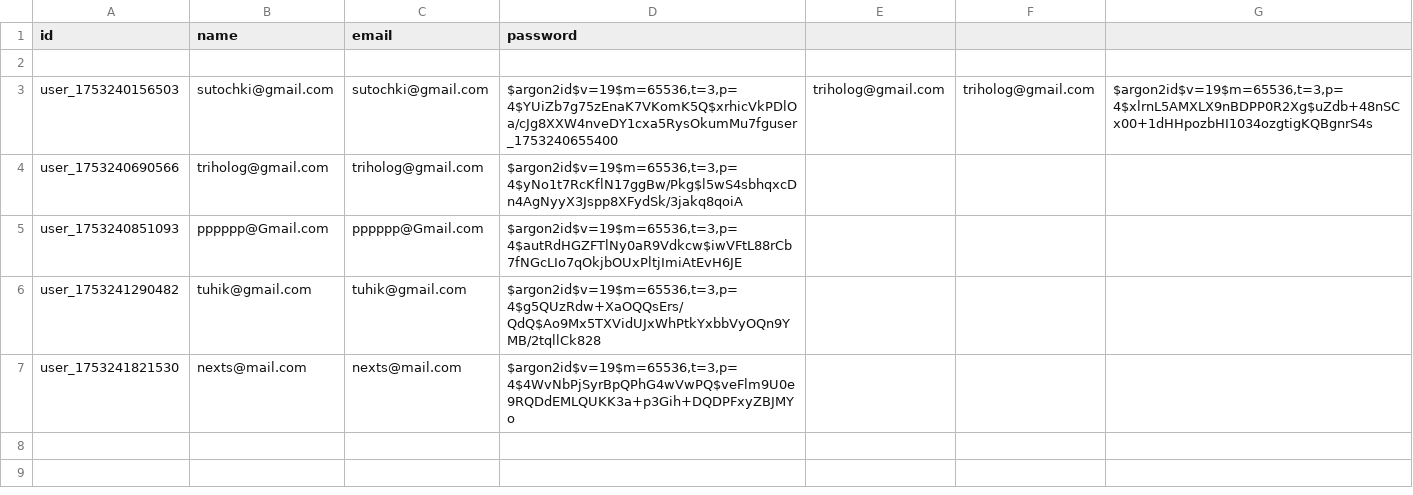
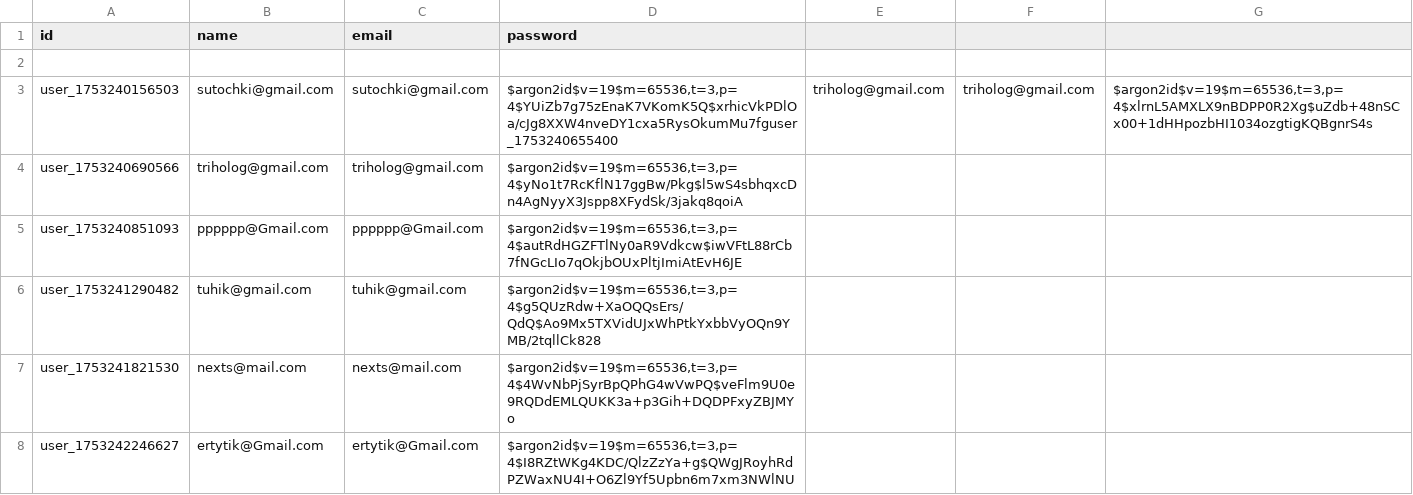
Before and after one commit to tekotik/wc, a CSV file: src/lib/users.csv, drawn as a sheet; the diff names each change by its address in the sheet, - before the commit and + after, or states it on an @@ line.

```diff
--- a/src/lib/users.csv
+++ b/src/lib/users.csv
+row 8: user_1753242246627 | ertytik@Gmail.com | ertytik@Gmail.com | $argon2id$v=19$m=65536,t=3,p=4$I8RZtWKg4KDC/QlzZzYa+g$QWgJRoyhRdPZWaxNU4I+O6Zl9Yf5Upbn6m7xm3NWlNU
```
Also changed, not shown: src/lib/logs.csv, 2 other files.
